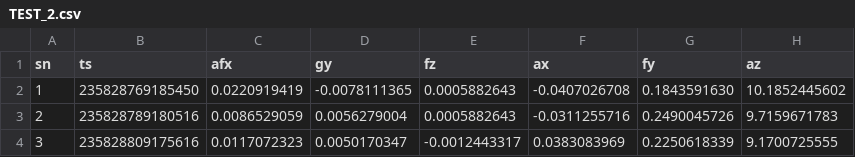
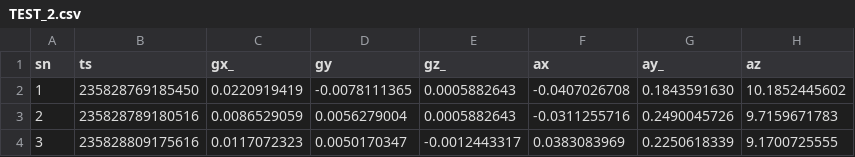
Before and after one commit to Hom-Wang/kscsv, a CSV file: log/TEST_2.csv, drawn as a sheet; only a part is shown; the diff names each change by its address in the sheet, - before the commit and + after, or states it on an @@ line.

```diff
--- a/log/TEST_2.csv
+++ b/log/TEST_2.csv
-C1: afx
+C1: gx_
-E1: fz
+E1: gz_
-G1: fy
+G1: ay_
```
Also changed, not shown: 1 other file.
